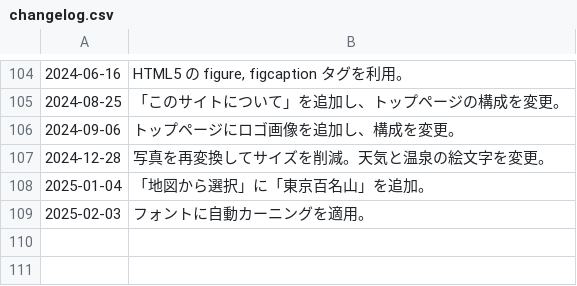
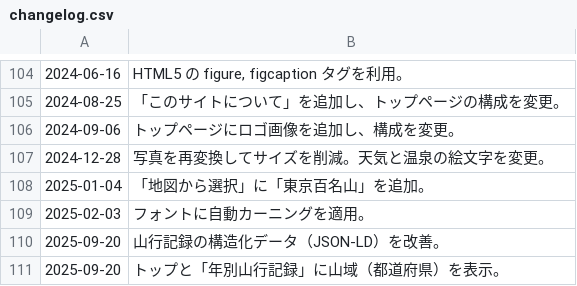
Before and after one commit to anineco/trip-report-cms, a CSV file: data/changelog.csv, drawn as a sheet; only a part is shown, gaps mark what is left out.

Commit message:
250920

```diff
--- a/data/changelog.csv
+++ b/data/changelog.csv
@@ -109 +109,3 @@
 2025-02-03,"フォントに自動カーニングを適用。"
+2025-09-20,"山行記録の構造化データ（JSON-LD）を改善。"
+2025-09-20,"トップと「年別山行記録」に山域（都道府県）を表示。"
```
